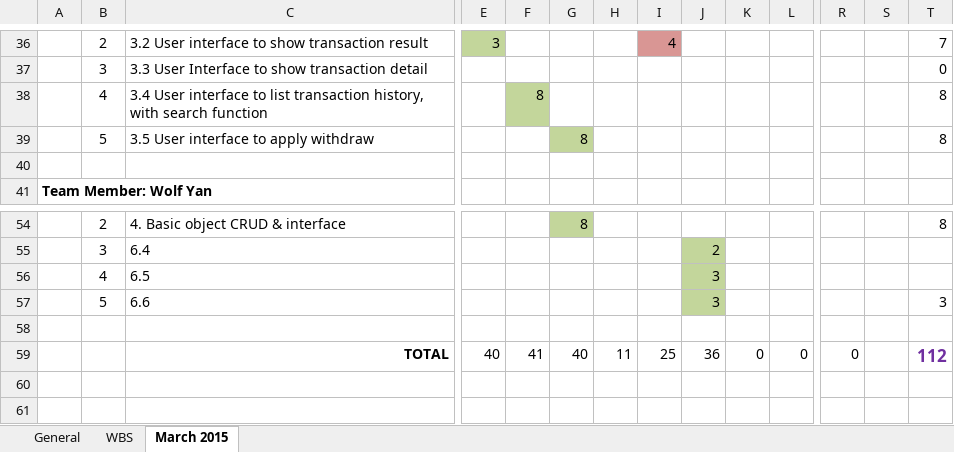
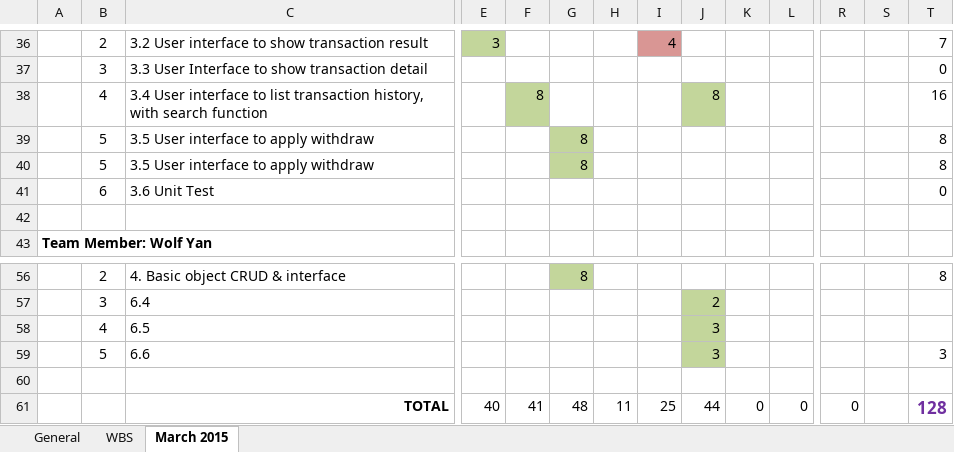
Before and after one commit to cloudni/ListingTool, an Excel workbook: docs/Listing_Tool_Status_Report_v1.0.xlsx, sheet March 2015, drawn as a sheet; only a part is shown, gaps mark what is left out; values as stored, in another font and other column widths than the file's, no borders; addresses are those after the commit; rows hold the shown columns only; the diff names each change by its address in the sheet, - before the commit and + after, or states it on an @@ line.

```diff
--- a/docs/Listing_Tool_Status_Report_v1.0.xlsx (sheet March 2015)
+++ b/docs/Listing_Tool_Status_Report_v1.0.xlsx (sheet March 2015)
-J38: (empty)
+J38: 8
-J38 fill: none
+J38 fill: #C3D69B
-T38: 8
+T38: 16
+row 40:  | 5 | 3.5 User interface to apply withdraw |  |  | 8 |  |  |  |  |  |  |  | 8
+row 41:  | 6 | 3.6 Unit Test |  |  |  |  |  |  |  |  |  |  | 0
-G61: 40
+G61: 48
-J61: 36
+J61: 44
-T61: 112
+T61: 128
```
Also changed, not shown: sheet WBS, formulas that keep their value.
